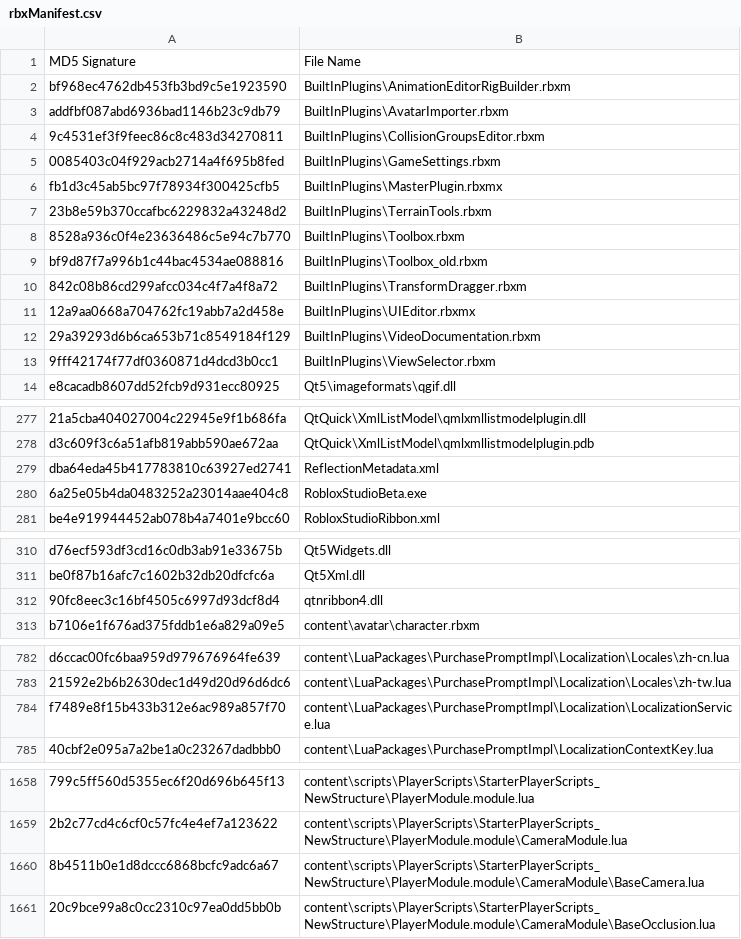
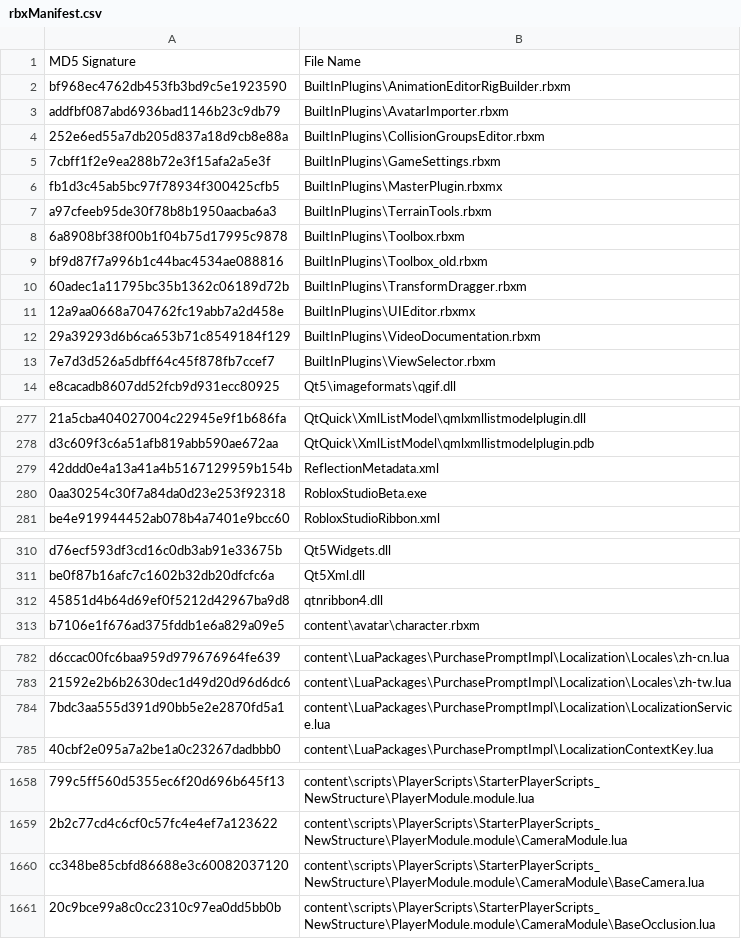
Before and after one commit to justatesting1/Roblox-Client-Tracker, a CSV file: rbxManifest.csv, drawn as a sheet; only a part is shown, gaps mark what is left out; the diff names each change by its address in the sheet, - before the commit and + after, or states it on an @@ line.

```diff
--- a/rbxManifest.csv
+++ b/rbxManifest.csv
-A4: 9c4531ef3f9feec86c8c483d34270811
+A4: 252e6ed55a7db205d837a18d9cb8e88a
-A5: 0085403c04f929acb2714a4f695b8fed
+A5: 7cbff1f2e9ea288b72e3f15afa2a5e3f
-A7: 23b8e59b370ccafbc6229832a43248d2
+A7: a97cfeeb95de30f78b8b1950aacba6a3
-A8: 8528a936c0f4e23636486c5e94c7b770
+A8: 6a8908bf38f00b1f04b75d17995c9878
-A10: 842c08b86cd299afcc034c4f7a4f8a72
+A10: 60adec1a11795bc35b1362c06189d72b
-A13: 9fff42174f77df0360871d4dcd3b0cc1
+A13: 7e7d3d526a5dbff64c45f878fb7ccef7
-A279: dba64eda45b417783810c63927ed2741
+A279: 42ddd0e4a13a41a4b5167129959b154b
-A280: 6a25e05b4da0483252a23014aae404c8
+A280: 0aa30254c30f7a84da0d23e253f92318
-A312: 90fc8eec3c16bf4505c6997d93dcf8d4
+A312: 45851d4b64d69ef0f5212d42967ba9d8
-A784: f7489e8f15b433b312e6ac989a857f70
+A784: 7bdc3aa555d391d90bb5e2e2870fd5a1
-A1660: 8b4511b0e1d8dccc6868bcfc9adc6a67
+A1660: cc348be85cbfd86688e3c60082037120
```
Also changed, not shown: rbxPkgManifest.csv, 18 other files.
